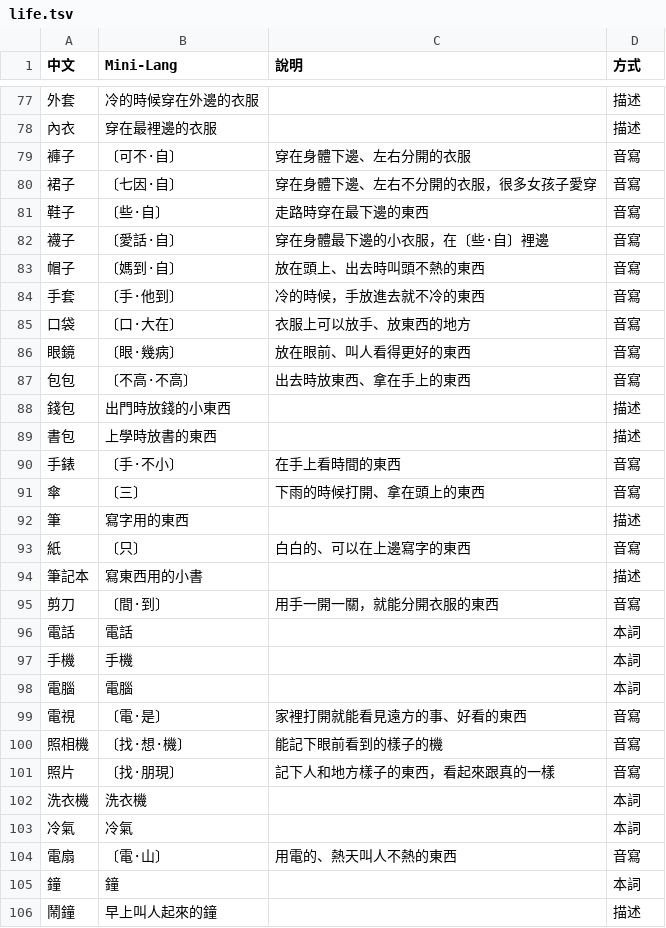
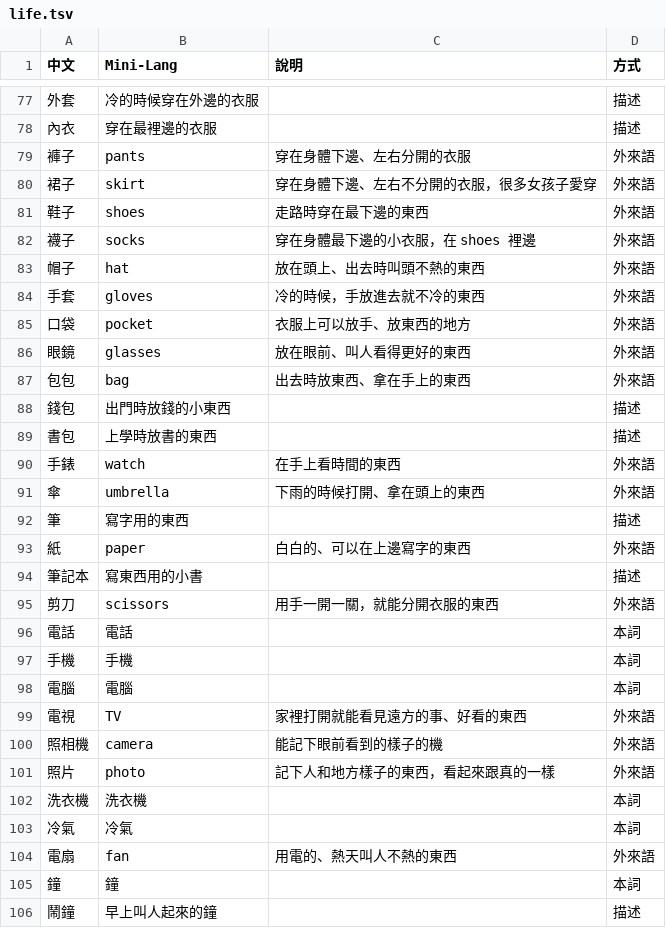
Before and after one commit to ccc-claude-opus/mini-lm, a TSV file: mini-lang/lexicon/life.tsv, drawn as a sheet; only a part is shown, gaps mark what is left out; the diff covers the shown part only.

```diff
--- a/mini-lang/lexicon/life.tsv
+++ b/mini-lang/lexicon/life.tsv
@@ -78,19 +78,19 @@
 內衣	穿在最裡邊的衣服		描述
-褲子	〔可不·自〕	穿在身體下邊、左右分開的衣服	音寫
-裙子	〔七因·自〕	穿在身體下邊、左右不分開的衣服，很多女孩子愛穿	音寫
-鞋子	〔些·自〕	走路時穿在最下邊的東西	音寫
-襪子	〔愛話·自〕	穿在身體最下邊的小衣服，在〔些·自〕裡邊	音寫
-帽子	〔媽到·自〕	放在頭上、出去時叫頭不熱的東西	音寫
-手套	〔手·他到〕	冷的時候，手放進去就不冷的東西	音寫
-口袋	〔口·大在〕	衣服上可以放手、放東西的地方	音寫
-眼鏡	〔眼·幾病〕	放在眼前、叫人看得更好的東西	音寫
-包包	〔不高·不高〕	出去時放東西、拿在手上的東西	音寫
+褲子	pants	穿在身體下邊、左右分開的衣服	外來語
+裙子	skirt	穿在身體下邊、左右不分開的衣服，很多女孩子愛穿	外來語
+鞋子	shoes	走路時穿在最下邊的東西	外來語
+襪子	socks	穿在身體最下邊的小衣服，在 shoes 裡邊	外來語
+帽子	hat	放在頭上、出去時叫頭不熱的東西	外來語
+手套	gloves	冷的時候，手放進去就不冷的東西	外來語
+口袋	pocket	衣服上可以放手、放東西的地方	外來語
+眼鏡	glasses	放在眼前、叫人看得更好的東西	外來語
+包包	bag	出去時放東西、拿在手上的東西	外來語
 錢包	出門時放錢的小東西		描述
 書包	上學時放書的東西		描述
-手錶	〔手·不小〕	在手上看時間的東西	音寫
-傘	〔三〕	下雨的時候打開、拿在頭上的東西	音寫
+手錶	watch	在手上看時間的東西	外來語
+傘	umbrella	下雨的時候打開、拿在頭上的東西	外來語
 筆	寫字用的東西		描述
-紙	〔只〕	白白的、可以在上邊寫字的東西	音寫
+紙	paper	白白的、可以在上邊寫字的東西	外來語
 筆記本	寫東西用的小書		描述
-剪刀	〔間·到〕	用手一開一關，就能分開衣服的東西	音寫
+剪刀	scissors	用手一開一關，就能分開衣服的東西	外來語
 電話	電話		本詞
@@ -98,8 +98,8 @@
 電腦	電腦		本詞
-電視	〔電·是〕	家裡打開就能看見遠方的事、好看的東西	音寫
-照相機	〔找·想·機〕	能記下眼前看到的樣子的機	音寫
-照片	〔找·朋現〕	記下人和地方樣子的東西，看起來跟真的一樣	音寫
+電視	TV	家裡打開就能看見遠方的事、好看的東西	外來語
+照相機	camera	能記下眼前看到的樣子的機	外來語
+照片	photo	記下人和地方樣子的東西，看起來跟真的一樣	外來語
 洗衣機	洗衣機		本詞
 冷氣	冷氣		本詞
-電扇	〔電·山〕	用電的、熱天叫人不熱的東西	音寫
+電扇	fan	用電的、熱天叫人不熱的東西	外來語
 鐘	鐘		本詞
```
Also changed, not shown: 124 edited cells elsewhere in this file, mini-lang/lexicon/actions.tsv, mini-lang/lexicon/knowledge.tsv, 9 other files.
